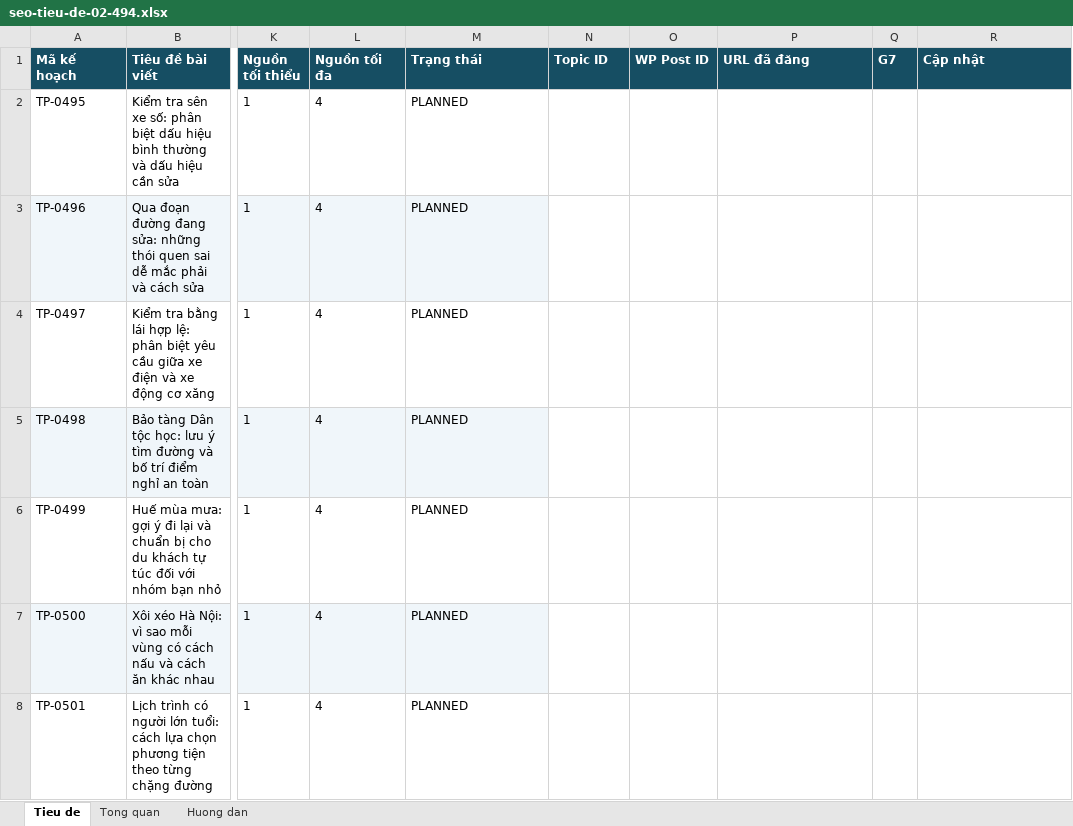
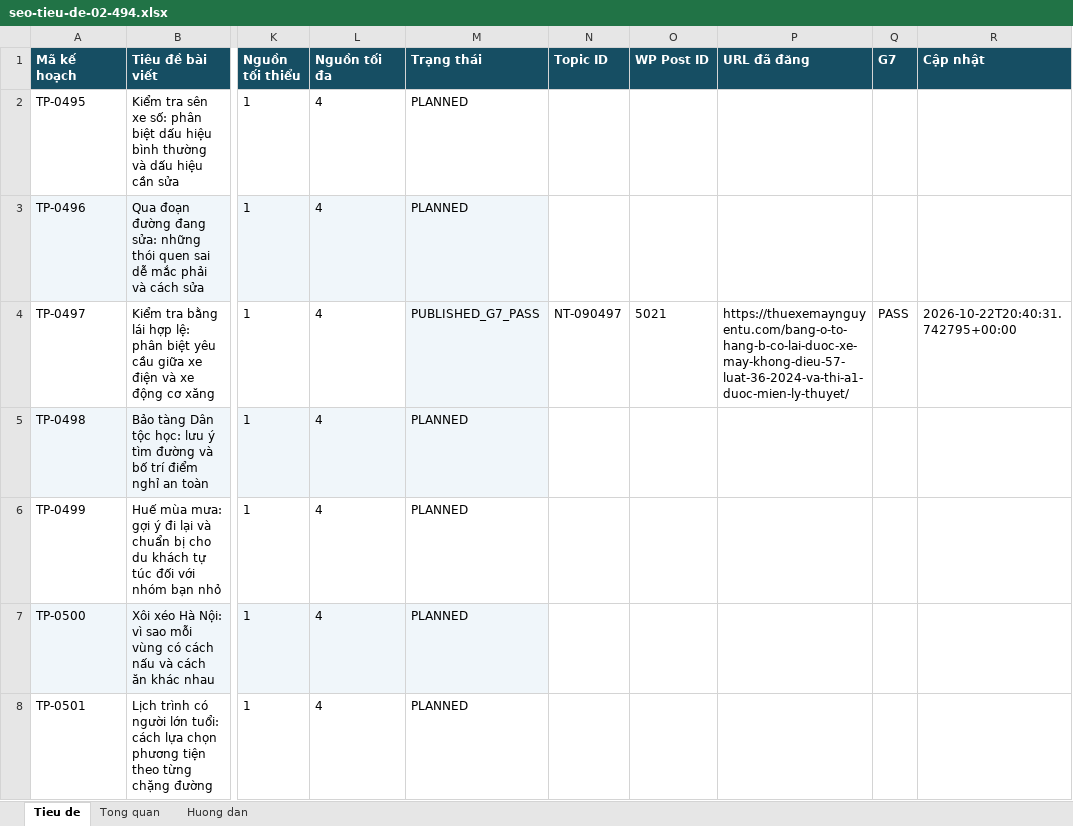
Before and after one commit to thuexemayhanoi/wp-writer, an Excel workbook: editorial/title-plan-1482/seo-tieu-de-02-494.xlsx, sheet Tieu de, drawn as a sheet; only a part is shown, gaps mark what is left out; values as stored, in another font and other column widths than the file's, no borders; the diff names each change by its address in the sheet, - before the commit and + after, or states it on an @@ line.

Commit message:
chore: update 1482 title statuses from true G7 [skip ci]

```diff
--- a/editorial/title-plan-1482/seo-tieu-de-02-494.xlsx (sheet Tieu de)
+++ b/editorial/title-plan-1482/seo-tieu-de-02-494.xlsx (sheet Tieu de)
-M4 (Trạng thái): PLANNED
+M4 (Trạng thái): PUBLISHED_G7_PASS
-M4 fill: none
+M4 fill: #F0F6FA
-N4 (Topic ID): (empty)
+N4 (Topic ID): NT-090497
-O4 (WP Post ID): (empty)
+O4 (WP Post ID): 5021
-P4 (URL đã đăng): (empty)
+P4 (URL đã đăng): https://thuexemaynguyentu.com/bang-o-to-hang-b-co-lai-duoc-xe-may-khong-dieu-57-luat-36-2024-va-thi-a1-duoc-mien-ly-thuyet/
-Q4 (G7): (empty)
+Q4 (G7): PASS
-R4 (Cập nhật): (empty)
+R4 (Cập nhật): 2026-10-22T20:40:31.742795+00:00
```
Also changed, not shown: sheet Tong quan, editorial/title-plan-1482/seo-tieu-de-01-494.xlsx, 4 other files.
